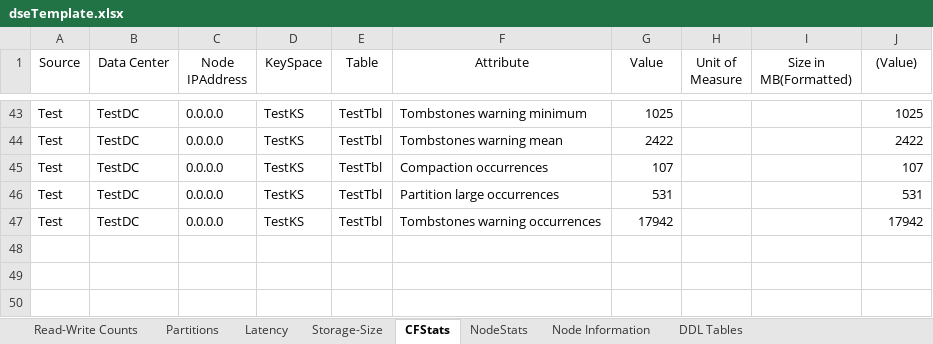
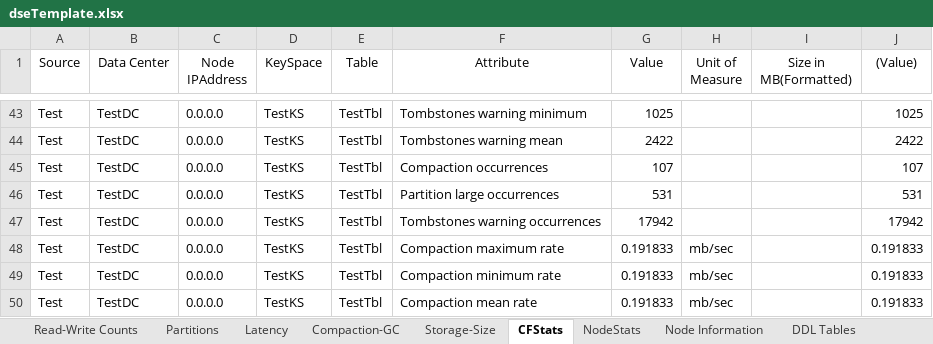
Before and after one commit to richardandersen/CassandraDiagionsics, an Excel workbook: LinqPad/dseTemplate.xlsx, sheet CFStats, drawn as a sheet; only a part is shown, gaps mark what is left out; values as stored, in another font and other column widths than the file's, no borders; the diff names each change by its address in the sheet, - before the commit and + after, or states it on an @@ line.

```diff
--- a/LinqPad/dseTemplate.xlsx (sheet CFStats)
+++ b/LinqPad/dseTemplate.xlsx (sheet CFStats)
+sheet tab: Compaction-GC
+row 48: Test | TestDC | 0.0.0.0 | TestKS | TestTbl | Compaction maximum rate | 0.191833 | mb/sec |  | 0.191833
+row 49: Test | TestDC | 0.0.0.0 | TestKS | TestTbl | Compaction minimum rate | 0.191833 | mb/sec |  | 0.191833
+row 50: Test | TestDC | 0.0.0.0 | TestKS | TestTbl | Compaction mean rate | 0.191833 | mb/sec |  | 0.191833
```
Also changed, not shown: sheet Latency, 1 other file.
